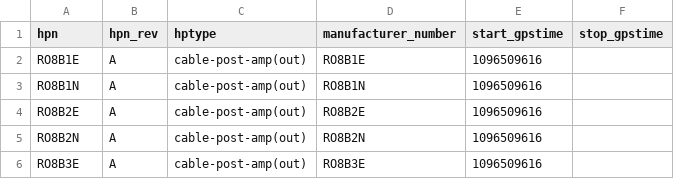
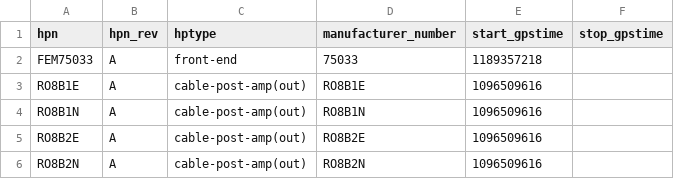
Before and after one commit to HERA-Team/hera_cm_db_updates, a CSV file: initialization_data_parts_paper.csv, drawn as a sheet; only a part is shown; the shorter side is filled out with more unchanged rows.

```diff
--- a/initialization_data_parts_paper.csv
+++ b/initialization_data_parts_paper.csv
@@ -1,2 +1,3 @@
 hpn,hpn_rev,hptype,manufacturer_number,start_gpstime,stop_gpstime
+FEM75033,A,front-end,75033,1189357218,
 RO8B1E,A,cable-post-amp(out),RO8B1E,1096509616,
```
Also changed, not shown: initialization_data_connections.csv, 1 other file.
